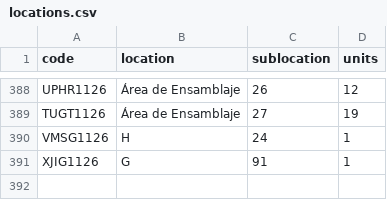
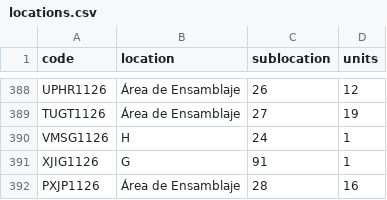
Before and after one commit to DeltaLabo/inventory, a CSV file: data/locations.csv, drawn as a sheet; only a part is shown, gaps mark what is left out; the diff names each change by its address in the sheet, - before the commit and + after, or states it on an @@ line.

```diff
--- a/data/locations.csv
+++ b/data/locations.csv
+row 392: PXJP1126 | Área de Ensamblaje | 28 | 16
```
Also changed, not shown: data/details.csv, 1 other file.
